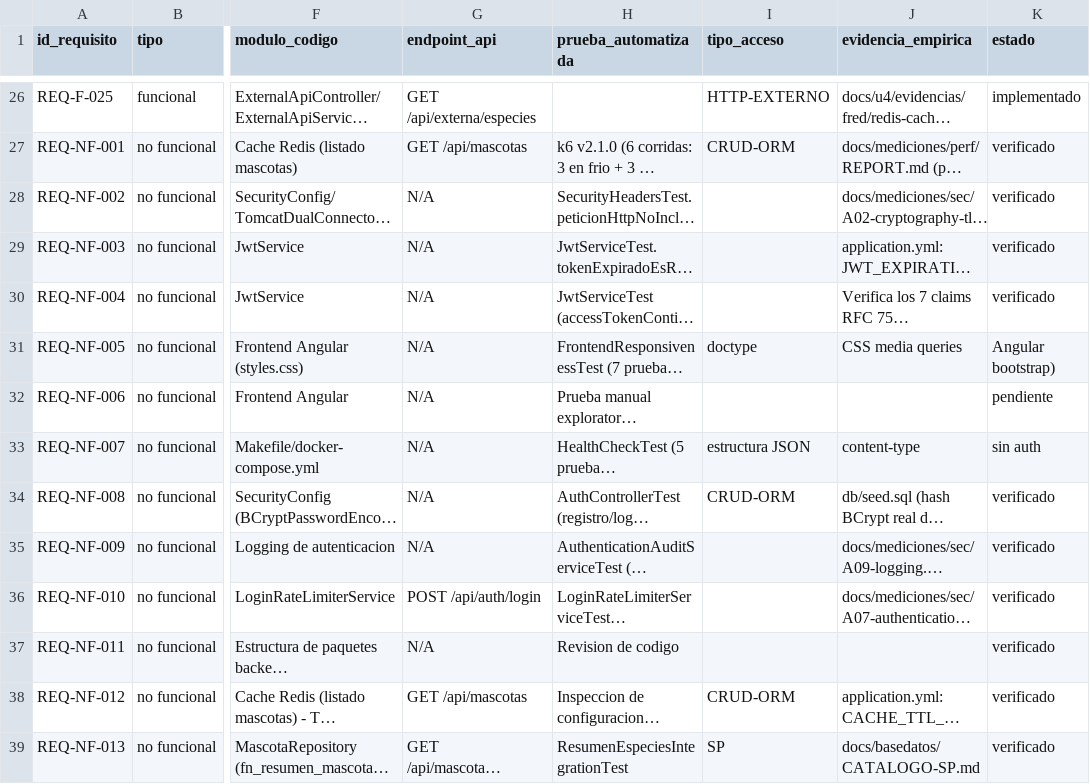
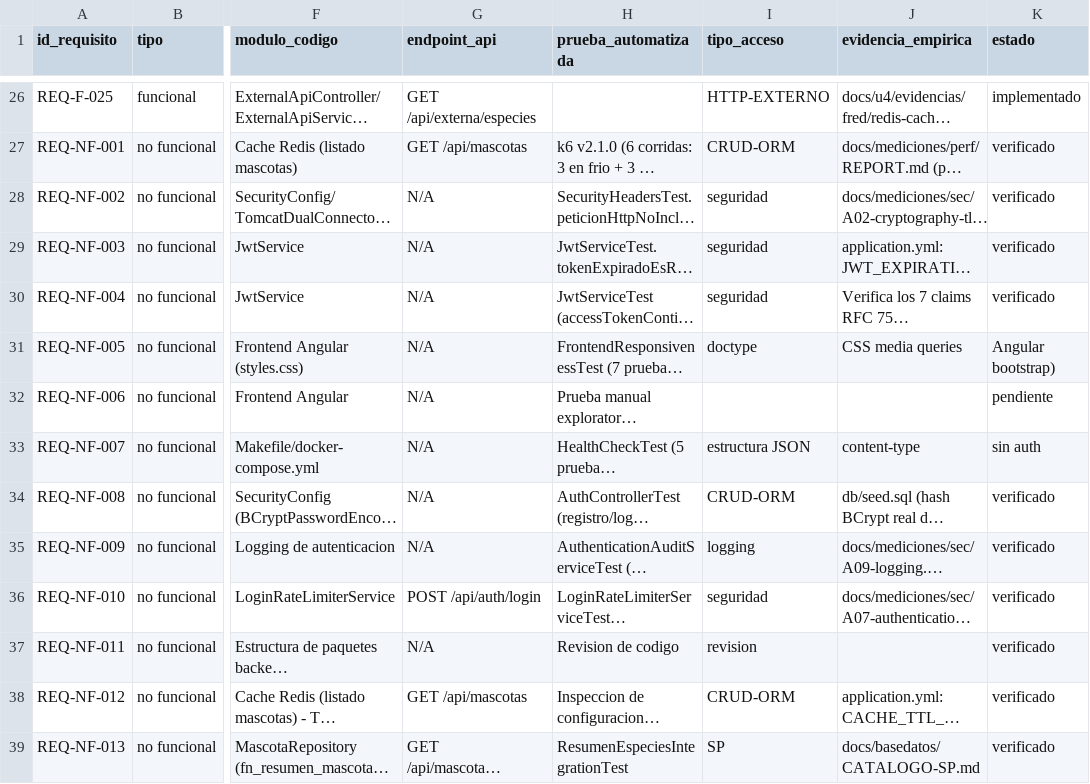
Before and after one commit to Grinjoww/ENTREGA-FINAL-BIOPET, a CSV file: docs/trazabilidad/matriz.csv, drawn as a sheet; only a part is shown, gaps mark what is left out; long unchanged cells end in …; the diff names each change by its address in the sheet, - before the commit and + after, or states it on an @@ line.

Commit message:
docs (db): alinear catalogo SP y matriz tipo_acceso

```diff
--- a/docs/trazabilidad/matriz.csv
+++ b/docs/trazabilidad/matriz.csv
-I28:I30 (tipo_acceso): (empty)
+I28:I30 (tipo_acceso): seguridad
-I35 (tipo_acceso): (empty)
+I35 (tipo_acceso): logging
-I36 (tipo_acceso): (empty)
+I36 (tipo_acceso): seguridad
-I37 (tipo_acceso): (empty)
+I37 (tipo_acceso): revision
```
Also changed, not shown: 1 other file.
